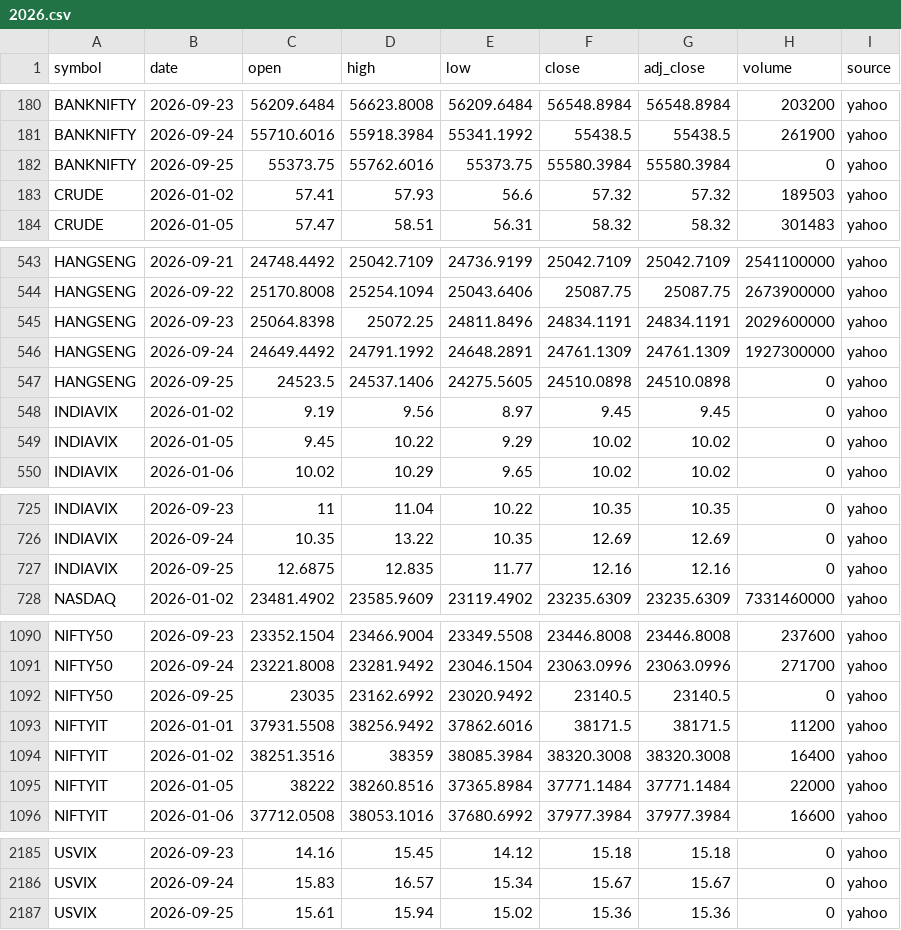
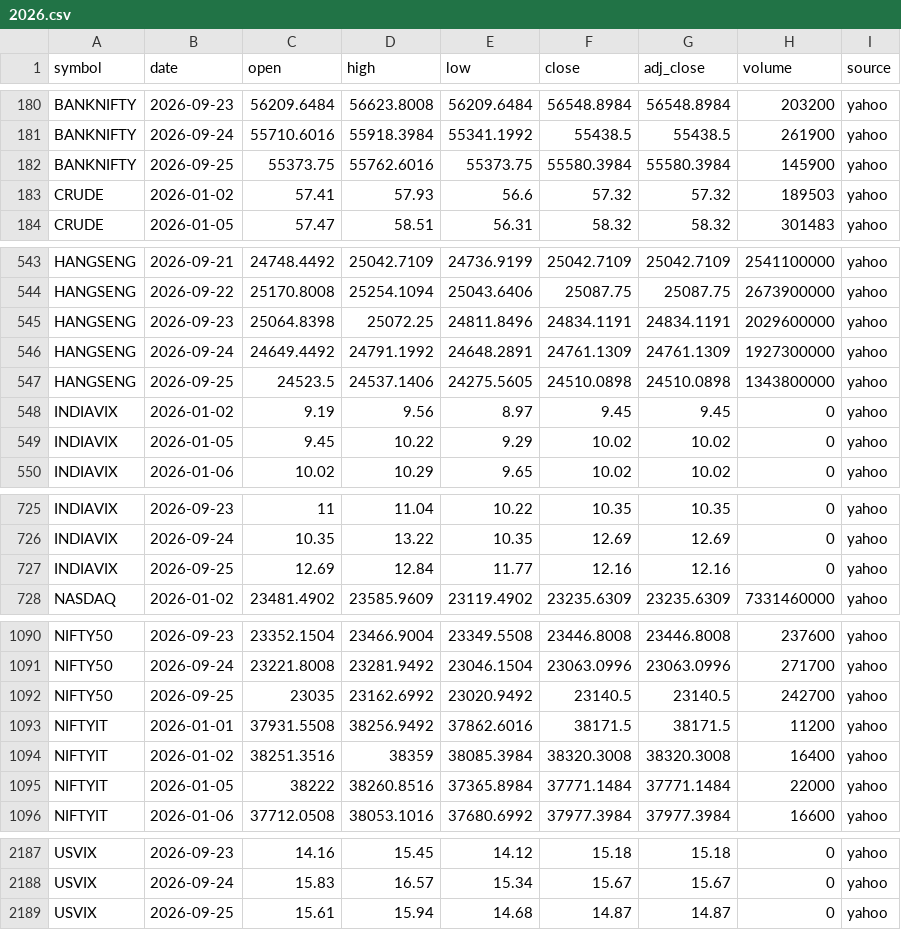
Before and after one commit to san1eev1/Stock-predictor, a CSV file: indices/2026.csv, drawn as a sheet; only a part is shown, gaps mark what is left out; the diff covers the shown part only.

```diff
--- a/indices/2026.csv
+++ b/indices/2026.csv
@@ -181,3 +181,3 @@ BANKNIFTY,2026-09-23,56209.6484,56623.8008,56209.6484,56548.8984,56548.8984,2032
 BANKNIFTY,2026-09-24,55710.6016,55918.3984,55341.1992,55438.5,55438.5,261900,yahoo
-BANKNIFTY,2026-09-25,55373.75,55762.6016,55373.75,55580.3984,55580.3984,0,yahoo
+BANKNIFTY,2026-09-25,55373.75,55762.6016,55373.75,55580.3984,55580.3984,145900,yahoo
 CRUDE,2026-01-02,57.41,57.93,56.6,57.32,57.32,189503,yahoo
@@ -546,3 +546,3 @@ HANGSENG,2026-09-23,25064.8398,25072.25,24811.8496,24834.1191,24834.1191,2029600
 HANGSENG,2026-09-24,24649.4492,24791.1992,24648.2891,24761.1309,24761.1309,1927300000,yahoo
-HANGSENG,2026-09-25,24523.5,24537.1406,24275.5605,24510.0898,24510.0898,0,yahoo
+HANGSENG,2026-09-25,24523.5,24537.1406,24275.5605,24510.0898,24510.0898,1343800000,yahoo
 INDIAVIX,2026-01-02,9.19,9.56,8.97,9.45,9.45,0,yahoo
@@ -726,3 +726,3 @@ INDIAVIX,2026-09-23,11,11.04,10.22,10.35,10.35,0,yahoo
 INDIAVIX,2026-09-24,10.35,13.22,10.35,12.69,12.69,0,yahoo
-INDIAVIX,2026-09-25,12.6875,12.835,11.77,12.16,12.16,0,yahoo
+INDIAVIX,2026-09-25,12.69,12.84,11.77,12.16,12.16,0,yahoo
 NASDAQ,2026-01-02,23481.4902,23585.9609,23119.4902,23235.6309,23235.6309,7331460000,yahoo
@@ -1091,3 +1091,3 @@ NIFTY50,2026-09-23,23352.1504,23466.9004,23349.5508,23446.8008,23446.8008,237600
 NIFTY50,2026-09-24,23221.8008,23281.9492,23046.1504,23063.0996,23063.0996,271700,yahoo
-NIFTY50,2026-09-25,23035,23162.6992,23020.9492,23140.5,23140.5,0,yahoo
+NIFTY50,2026-09-25,23035,23162.6992,23020.9492,23140.5,23140.5,242700,yahoo
 NIFTYIT,2026-01-01,37931.5508,38256.9492,37862.6016,38171.5,38171.5,11200,yahoo
@@ -2186,2 +2188,2 @@ USVIX,2026-09-23,14.16,15.45,14.12,15.18,15.18,0,yahoo
 USVIX,2026-09-24,15.83,16.57,15.34,15.67,15.67,0,yahoo
-USVIX,2026-09-25,15.61,15.94,15.02,15.36,15.36,0,yahoo
+USVIX,2026-09-25,15.61,15.94,14.68,14.87,14.87,0,yahoo
```
Also changed, not shown: 4 added rows, 2 removed rows and 11 edited cells elsewhere in this file, earnings.csv, 21 other files.
